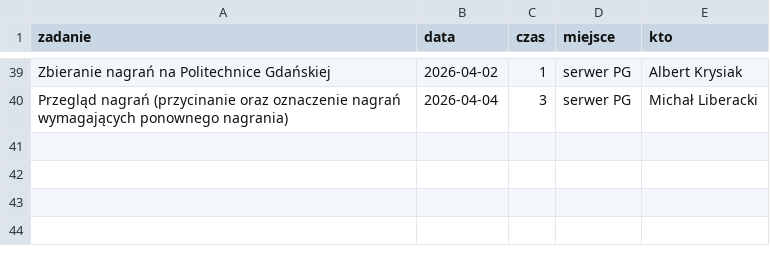
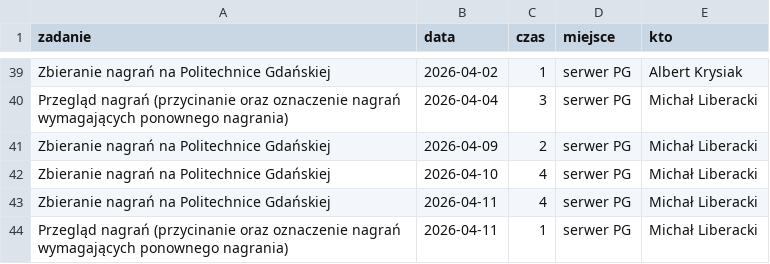
Before and after one commit to PJMatch/project_work, a CSV file: non_commitable.csv, drawn as a sheet; only a part is shown, gaps mark what is left out.

Commit message:
Add new entries to non_commitable.csv

```diff
--- a/non_commitable.csv
+++ b/non_commitable.csv
@@ -40 +40,5 @@ Zbieranie nagrań na Politechnice Gdańskiej,2026-04-02,1,serwer PG,Albert Krysi
 Przegląd nagrań (przycinanie oraz oznaczenie nagrań wymagających ponownego nagrania),2026-04-04,3,serwer PG,Michał Liberacki
+Zbieranie nagrań na Politechnice Gdańskiej,2026-04-09,2,serwer PG,Michał Liberacki
+Zbieranie nagrań na Politechnice Gdańskiej,2026-04-10,4,serwer PG,Michał Liberacki
+Zbieranie nagrań na Politechnice Gdańskiej,2026-04-11,4,serwer PG,Michał Liberacki
+Przegląd nagrań (przycinanie oraz oznaczenie nagrań wymagających ponownego nagrania),2026-04-11,1,serwer PG,Michał Liberacki
```
